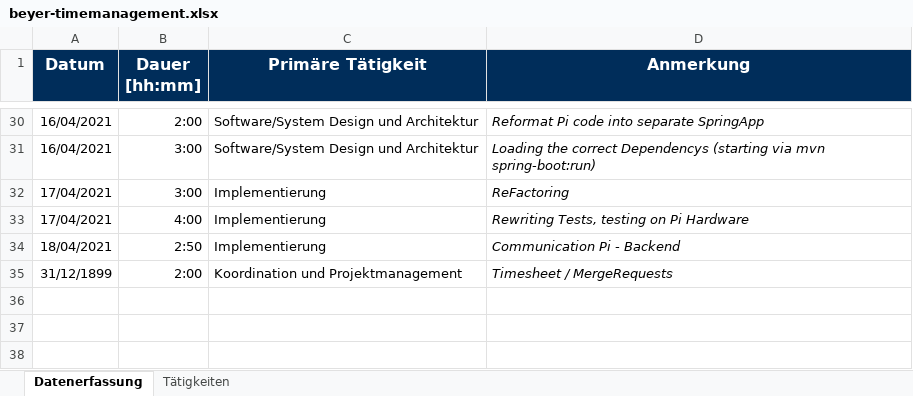
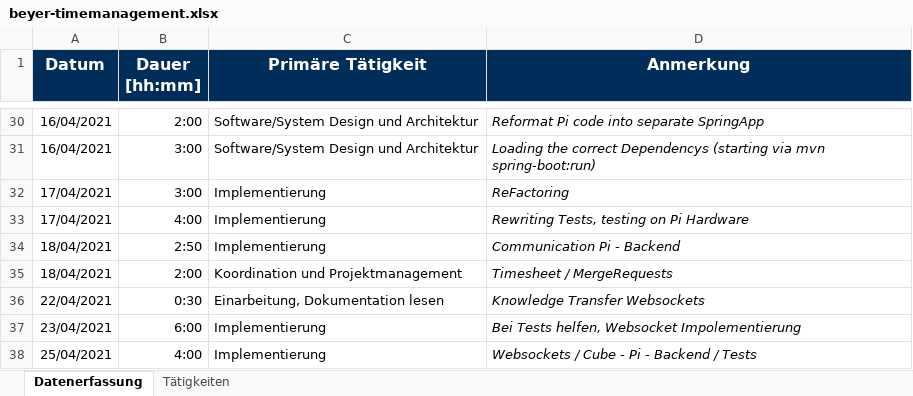
Before and after one commit to BeyerMart/softwareEngineeringClass-timeGuessGame, an Excel workbook: documentation/timemanagment/beyer-timemanagement.xlsx, sheet Datenerfassung, drawn as a sheet; only a part is shown, gaps mark what is left out; values as stored, in another font and other column widths than the file's, no borders; the diff names each change by its address in the sheet, - before the commit and + after, or states it on an @@ line.

Commit message:
Update Beyer-timemanagement

```diff
--- a/documentation/timemanagment/beyer-timemanagement.xlsx (sheet Datenerfassung)
+++ b/documentation/timemanagment/beyer-timemanagement.xlsx (sheet Datenerfassung)
-A35 (Datum): 31/12/1899
+A35 (Datum): 18/04/2021
+row 36: 22/04/2021 | 0:30 | Einarbeitung, Dokumentation lesen | Knowledge Transfer Websockets
+row 37: 23/04/2021 | 6:00 | Implementierung | Bei Tests helfen, Websocket Impolementierung
+row 38: 25/04/2021 | 4:00 | Implementierung | Websockets / Cube - Pi - Backend / Tests
```
